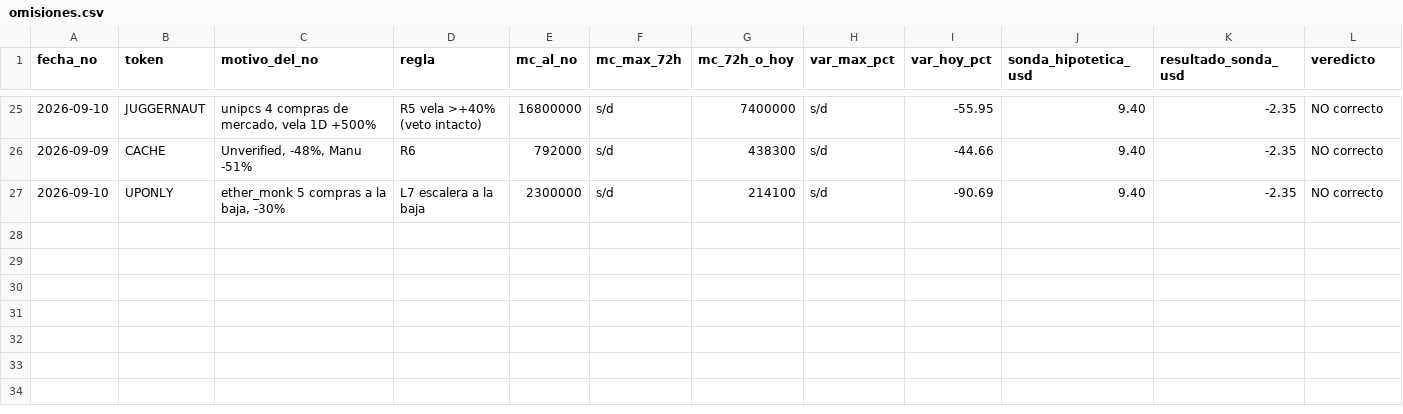
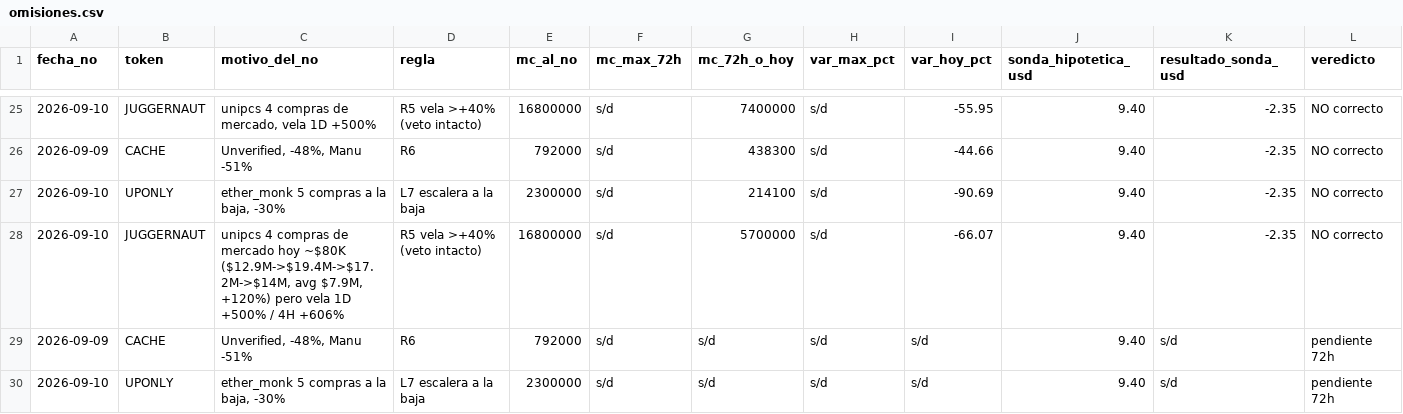
Before and after one commit to joseluis150-ui/trinchera, a CSV file: omisiones.csv, drawn as a sheet; only a part is shown, gaps mark what is left out; rows hold the shown columns only; the diff names each change by its address in the sheet, - before the commit and + after, or states it on an @@ line.

```diff
--- a/omisiones.csv
+++ b/omisiones.csv
+row 28: 2026-09-10 | JUGGERNAUT | unipcs 4 compras de mercado hoy ~$80K ($12.9M->$19.4M->$17.2M->$14M, avg $7.9M, +120%) pero vela 1D +500% / 4H +606% | R5 vela >+40% (veto intacto) | 16800000 | s/d | 5700000 | s/d | -66.07 | 9.40 | -2.35 | NO correcto
+row 29: 2026-09-09 | CACHE | Unverified, -48%, Manu -51% | R6 | 792000 | s/d | s/d | s/d | s/d | 9.40 | s/d | pendiente 72h
+row 30: 2026-09-10 | UPONLY | ether_monk 5 compras a la baja, -30% | L7 escalera a la baja | 2300000 | s/d | s/d | s/d | s/d | 9.40 | s/d | pendiente 72h
```
Also changed, not shown: benchmarks.csv, control-perdedores.csv, 3 other files.
